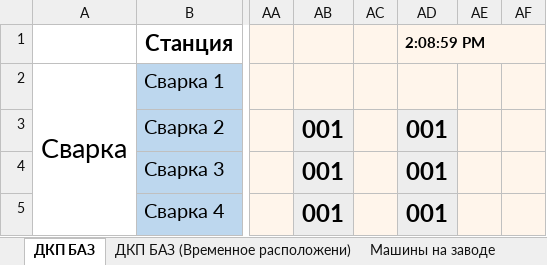
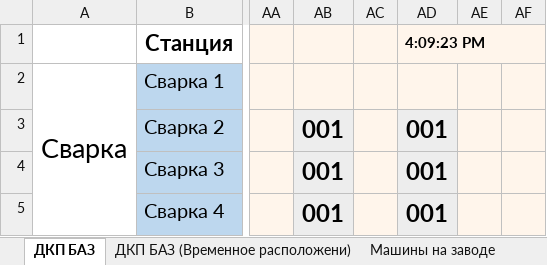
Before and after one commit to SergeiIurov/MES, an Excel workbook: Info/Доска контроля производства (для тестов).xlsm, sheet ДКП БАЗ, drawn as a sheet; only a part is shown, gaps mark what is left out; values as stored, in another font and other column widths than the file's, no borders; charts and pictures and conditional formats not drawn; the diff names each change by its address in the sheet, - before the commit and + after, or states it on an @@ line.

```diff
--- a/Info/Доска контроля производства (для тестов).xlsm (sheet ДКП БАЗ)
+++ b/Info/Доска контроля производства (для тестов).xlsm (sheet ДКП БАЗ)
-AD1: 2:08:59 PM
+AD1: 4:09:23 PM
```
Also changed, not shown: 1 other file.
